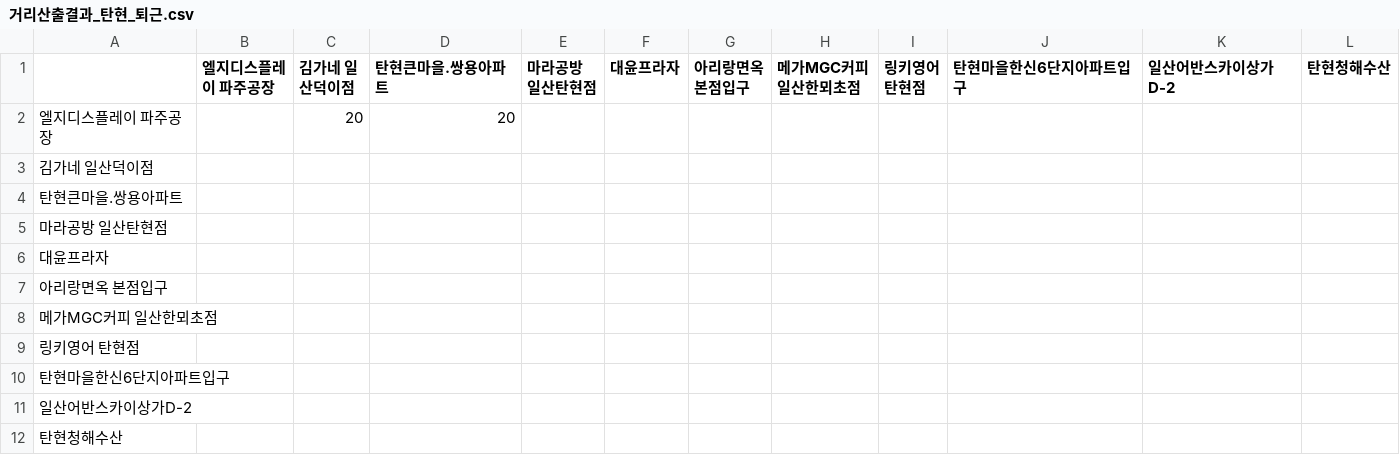
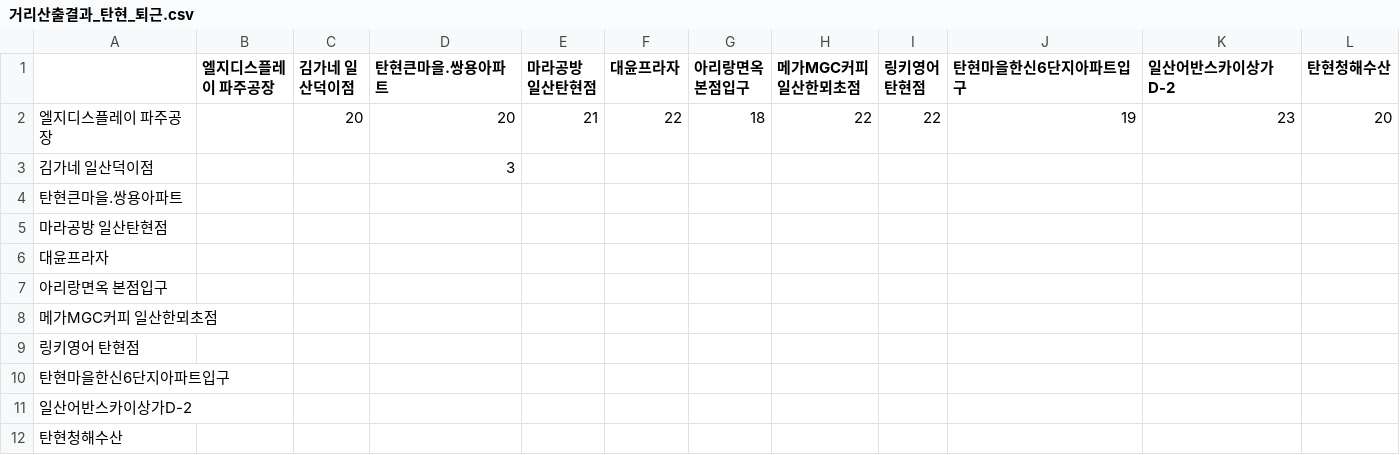
Before and after one commit to sgw0214/VSC, a CSV file: 거리산출결과_탄현_퇴근.csv, drawn as a sheet.

Commit message:
--- Auto Git Commit ---

```diff
--- a/거리산출결과_탄현_퇴근.csv
+++ b/거리산출결과_탄현_퇴근.csv
@@ -1,4 +1,4 @@
 ,엘지디스플레이 파주공장,김가네 일산덕이점,탄현큰마을.쌍용아파트,마라공방 일산탄현점,대윤프라자,아리랑면옥 본점입구,메가MGC커피 일산한뫼초점,링키영어 탄현점,탄현마을한신6단지아파트입구,일산어반스카이상가D-2,탄현청해수산
-엘지디스플레이 파주공장,,20,20,,,,,,,,
-김가네 일산덕이점,,,,,,,,,,,
+엘지디스플레이 파주공장,,20,20,21,22,18,22,22,19,23,20
+김가네 일산덕이점,,,3,,,,,,,,
 탄현큰마을.쌍용아파트,,,,,,,,,,,
```
